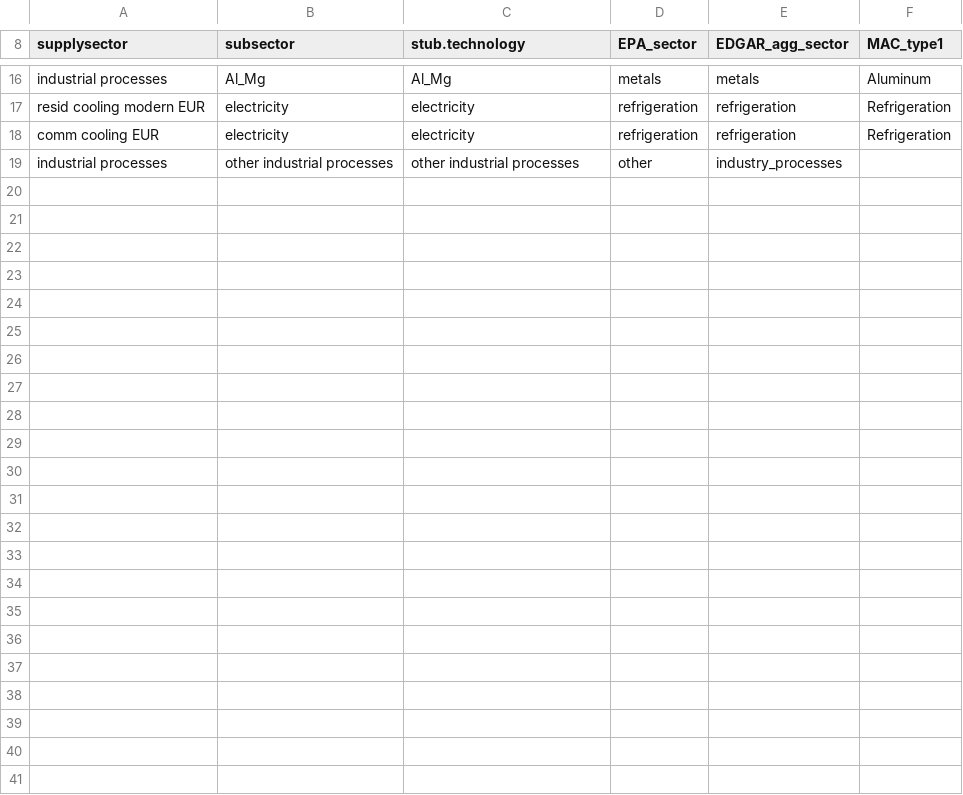
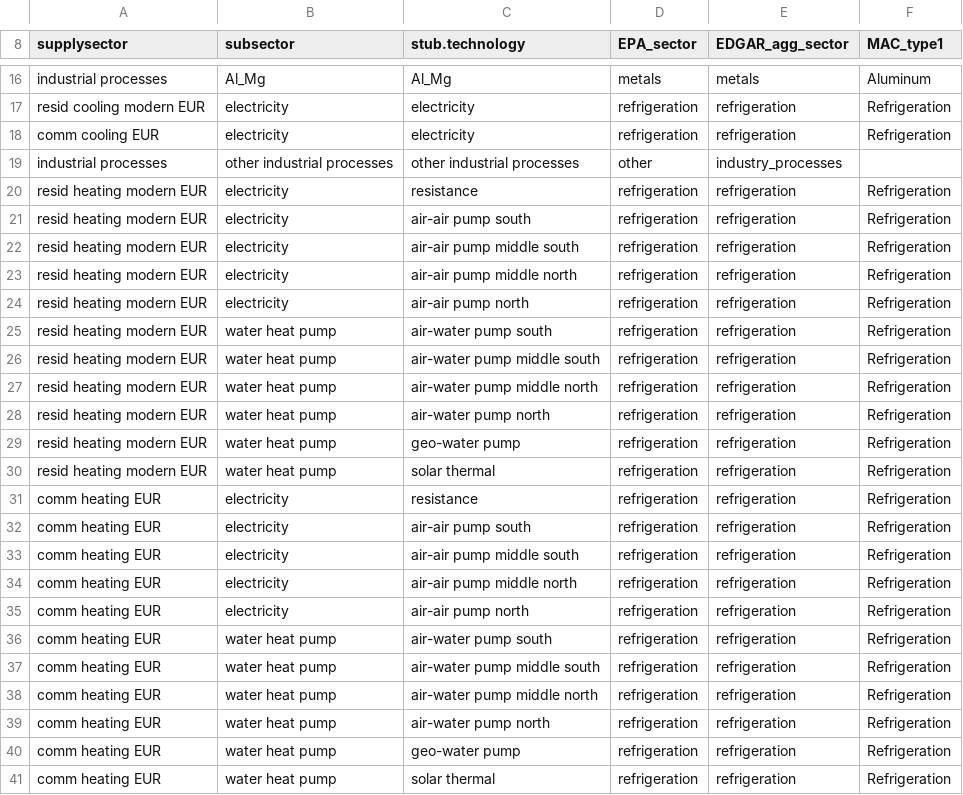
Before and after one commit to bc3LC-GCAMEurope/gcam-core, a CSV file: input/gcamdata/inst/extdata/gcam-europe/gcam_fgas_tech_EUR.csv, drawn as a sheet; only a part is shown, gaps mark what is left out; the diff names each change by its address in the sheet, - before the commit and + after, or states it on an @@ line.

```diff
--- a/input/gcamdata/inst/extdata/gcam-europe/gcam_fgas_tech_EUR.csv
+++ b/input/gcamdata/inst/extdata/gcam-europe/gcam_fgas_tech_EUR.csv
+row 20: resid heating modern EUR | electricity | resistance | refrigeration | refrigeration | Refrigeration
+row 21: resid heating modern EUR | electricity | air-air pump south | refrigeration | refrigeration | Refrigeration
+row 22: resid heating modern EUR | electricity | air-air pump middle south | refrigeration | refrigeration | Refrigeration
+row 23: resid heating modern EUR | electricity | air-air pump middle north | refrigeration | refrigeration | Refrigeration
+row 24: resid heating modern EUR | electricity | air-air pump north | refrigeration | refrigeration | Refrigeration
+row 25: resid heating modern EUR | water heat pump | air-water pump south | refrigeration | refrigeration | Refrigeration
+row 26: resid heating modern EUR | water heat pump | air-water pump middle south | refrigeration | refrigeration | Refrigeration
+row 27: resid heating modern EUR | water heat pump | air-water pump middle north | refrigeration | refrigeration | Refrigeration
+row 28: resid heating modern EUR | water heat pump | air-water pump north | refrigeration | refrigeration | Refrigeration
+row 29: resid heating modern EUR | water heat pump | geo-water pump | refrigeration | refrigeration | Refrigeration
+row 30: resid heating modern EUR | water heat pump | solar thermal | refrigeration | refrigeration | Refrigeration
+row 31: comm heating EUR | electricity | resistance | refrigeration | refrigeration | Refrigeration
+row 32: comm heating EUR | electricity | air-air pump south | refrigeration | refrigeration | Refrigeration
+row 33: comm heating EUR | electricity | air-air pump middle south | refrigeration | refrigeration | Refrigeration
+row 34: comm heating EUR | electricity | air-air pump middle north | refrigeration | refrigeration | Refrigeration
+row 35: comm heating EUR | electricity | air-air pump north | refrigeration | refrigeration | Refrigeration
+row 36: comm heating EUR | water heat pump | air-water pump south | refrigeration | refrigeration | Refrigeration
+row 37: comm heating EUR | water heat pump | air-water pump middle south | refrigeration | refrigeration | Refrigeration
+row 38: comm heating EUR | water heat pump | air-water pump middle north | refrigeration | refrigeration | Refrigeration
+row 39: comm heating EUR | water heat pump | air-water pump north | refrigeration | refrigeration | Refrigeration
+row 40: comm heating EUR | water heat pump | geo-water pump | refrigeration | refrigeration | Refrigeration
+row 41: comm heating EUR | water heat pump | solar thermal | refrigeration | refrigeration | Refrigeration
```
Also changed, not shown: 5 other files.
